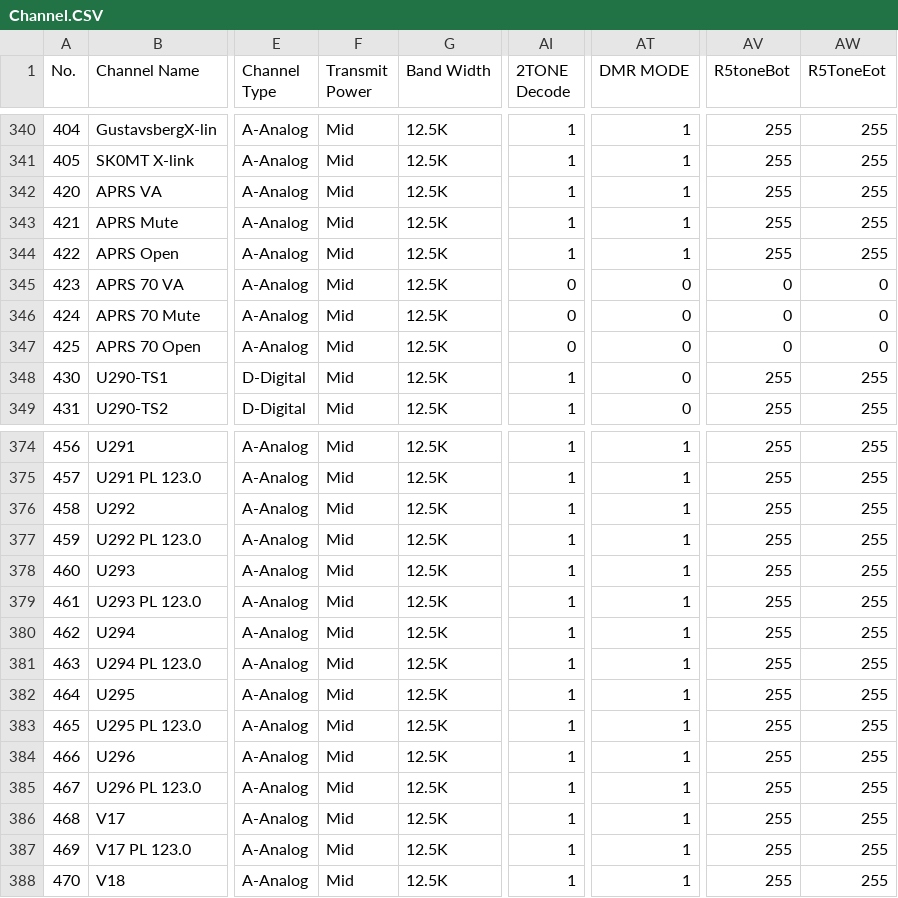
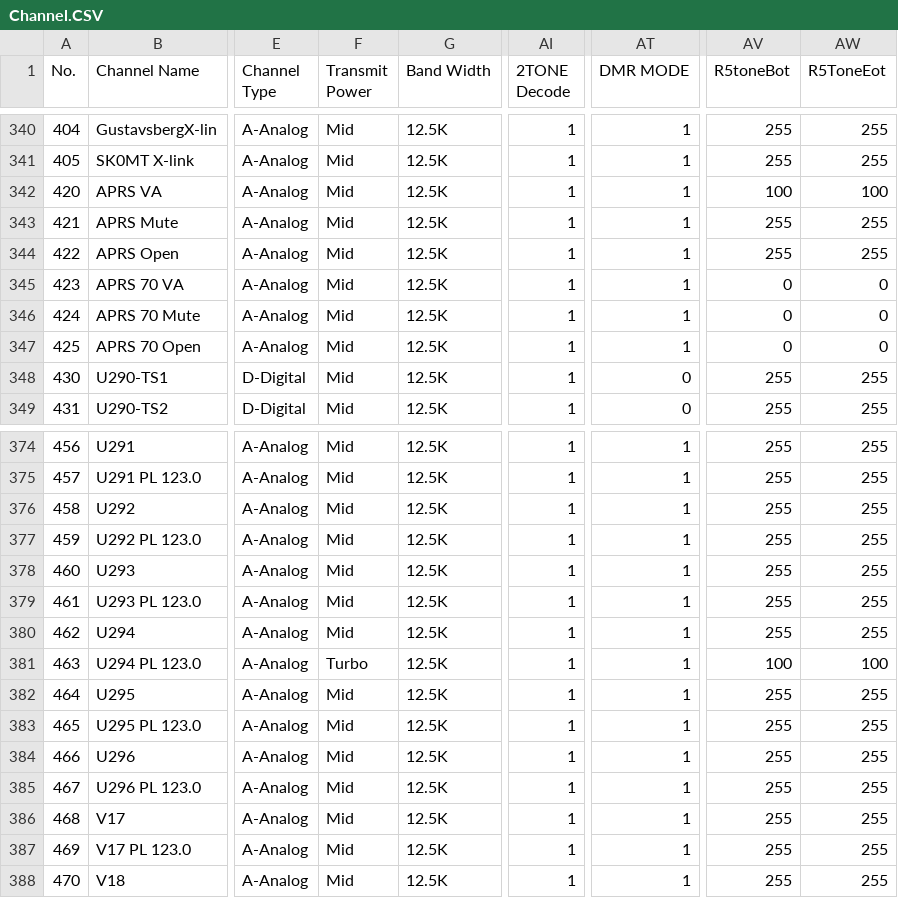
Before and after one commit to sa0azs/d878uv, a CSV file: Channel.CSV, drawn as a sheet; only a part is shown, gaps mark what is left out; the diff names each change by its address in the sheet, - before the commit and + after, or states it on an @@ line.

```diff
--- a/Channel.CSV
+++ b/Channel.CSV
-AV342 (R5toneBot): 255
+AV342 (R5toneBot): 100
-AW342 (R5ToneEot): 255
+AW342 (R5ToneEot): 100
-AI345:AI347 (2TONE Decode): 0
+AI345:AI347 (2TONE Decode): 1
-AT345:AT347 (DMR MODE): 0
+AT345:AT347 (DMR MODE): 1
-F381 (Transmit Power): Mid
+F381 (Transmit Power): Turbo
-AV381 (R5toneBot): 255
+AV381 (R5toneBot): 100
-AW381 (R5ToneEot): 255
+AW381 (R5ToneEot): 100
```
Also changed, not shown: APRS.CSV, GPSRoaming.CSV, 2 other files.
